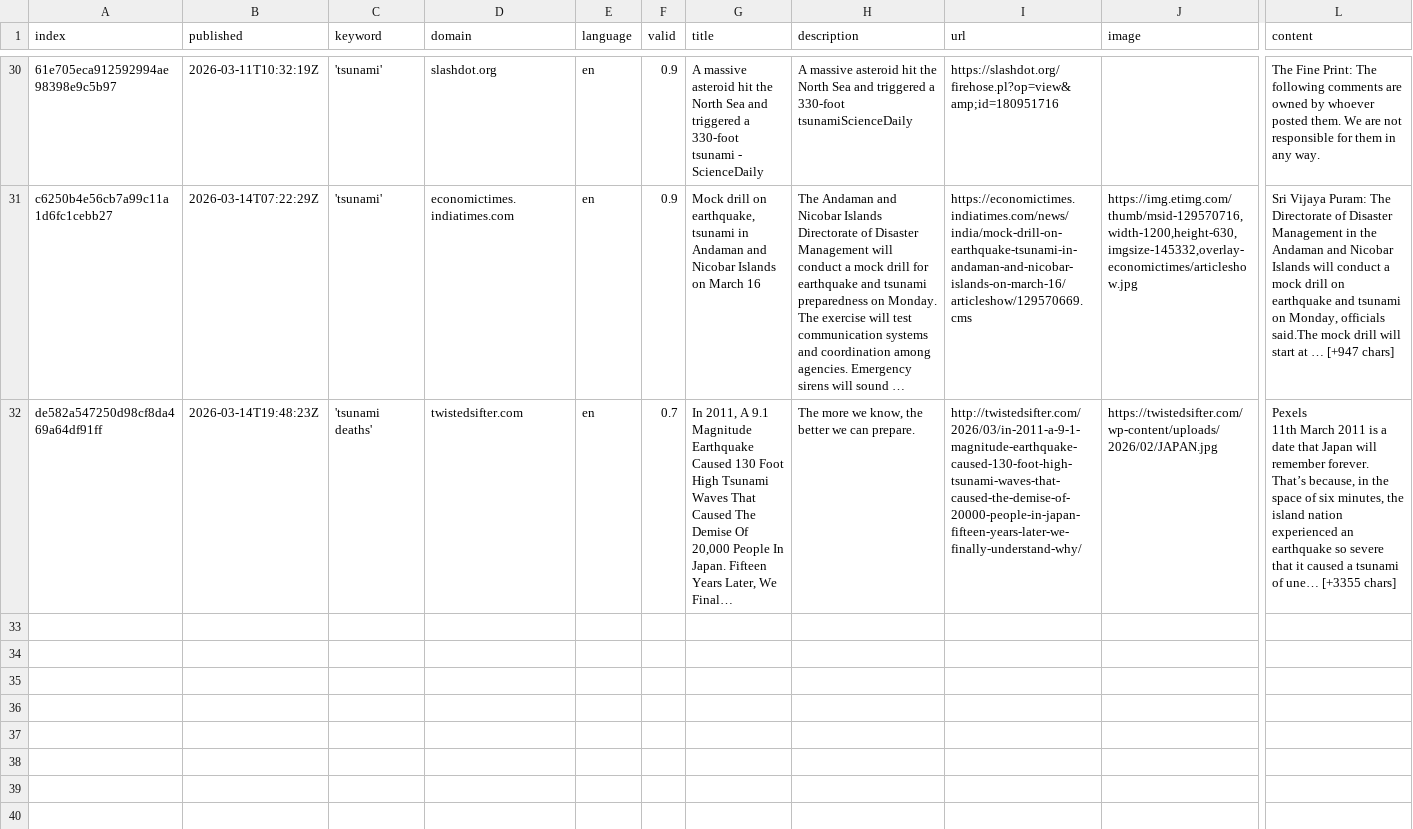
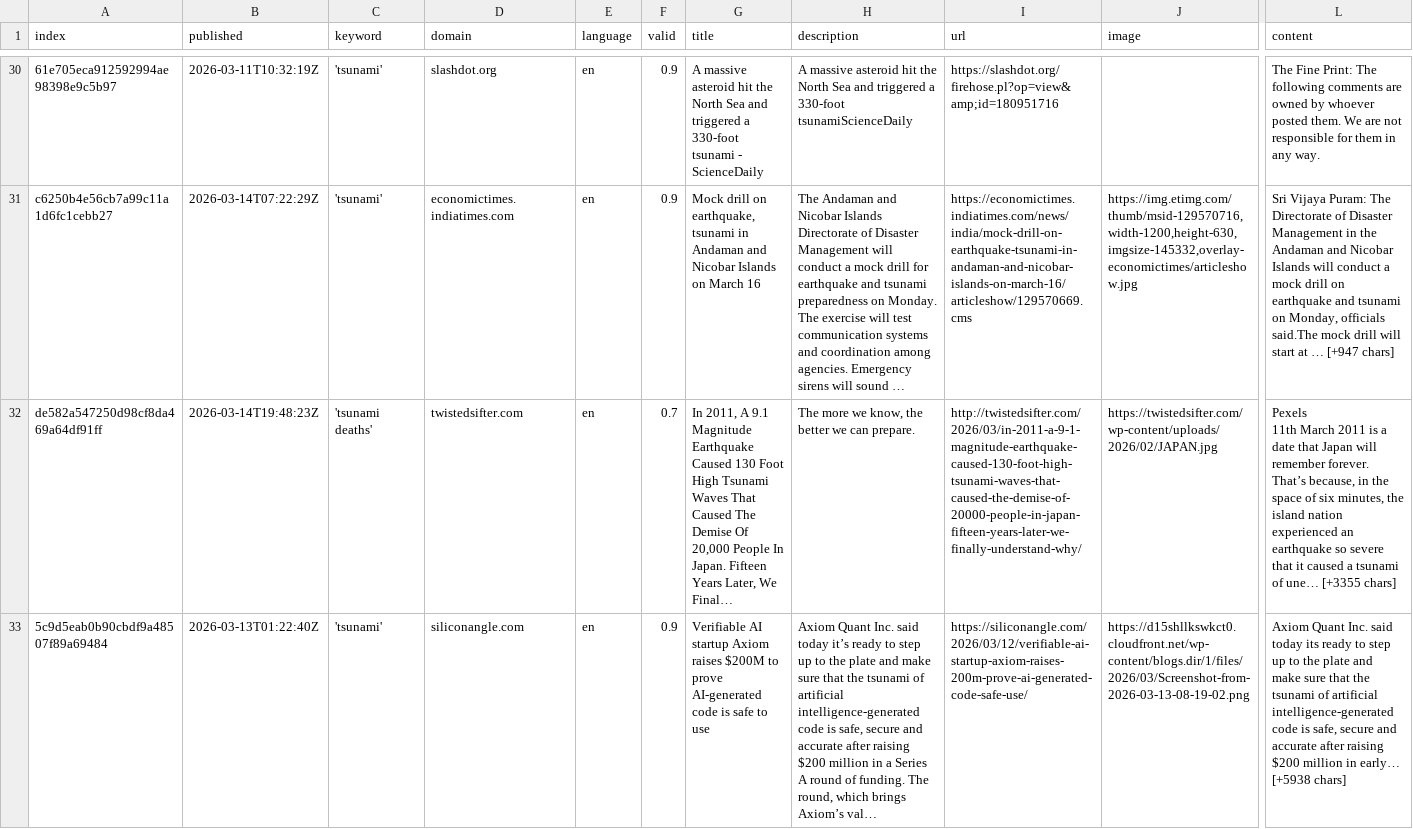
Before and after one commit to tg-news/TsunamiIsComing, a CSV file: csv/news_2026_03.csv, drawn as a sheet; only a part is shown, gaps mark what is left out; long unchanged cells end in …; rows hold the shown columns only; the diff covers the shown part only; the diff names each change by its address in the sheet, - before the commit and + after, or states it on an @@ line.

```diff
--- a/csv/news_2026_03.csv
+++ b/csv/news_2026_03.csv
+row 33: 5c9d5eab0b90cbdf9a48507f89a69484 | 2026-03-13T01:22:40Z | 'tsunami' | siliconangle.com | en | 0.9 | Verifiable AI startup Axiom raises $200M to prove AI-generated code is safe to use | Axiom Quant Inc. said today it’s ready to step up to the plate and make sure that the tsunami of artificial intelligence-generated code is safe, secure and accurate after raising $200 million in a Series A round of funding. The round, which brings Axiom’s val… | https://siliconangle.com/2026/03/12/verifiable-ai-startup-axiom-raises-200m-prove-ai-generated-code-safe-use/ | https://d15shllkswkct0.cloudfront.net/wp-content/blogs.dir/1/files/2026/03/Screenshot-from-2026-03-13-08-19-02.png | Axiom Quant Inc. said today its ready to step up to the plate and make sure that the tsunami of artificial intelligence-generated code is safe, secure and accurate after raising $200 million in early… [+5938 chars]
```
Also changed, not shown: 2 added rows elsewhere in this file, keywords.csv.
